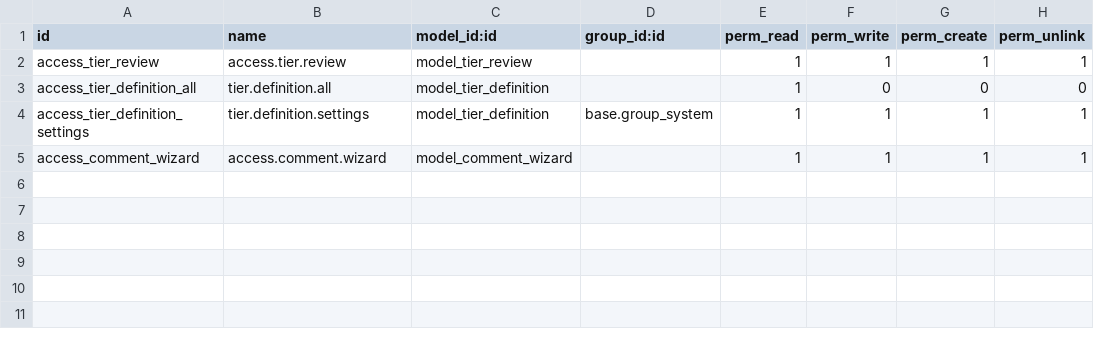
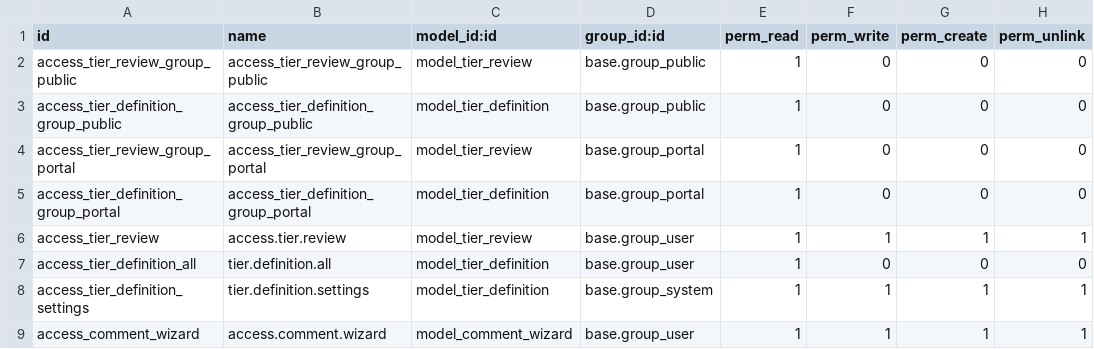
Before and after one commit to BADEP/server-ux, a CSV file: base_tier_validation/security/ir.model.access.csv, drawn as a sheet.

Commit message:
[MIG] base_tier_validation: Migration to 17.0

```diff
--- a/base_tier_validation/security/ir.model.access.csv
+++ b/base_tier_validation/security/ir.model.access.csv
@@ -1,5 +1,9 @@
 id,name,model_id:id,group_id:id,perm_read,perm_write,perm_create,perm_unlink
-access_tier_review,access.tier.review,model_tier_review,,1,1,1,1
-access_tier_definition_all,tier.definition.all,model_tier_definition,,1,0,0,0
+access_tier_review_group_public,access_tier_review_group_public,model_tier_review,base.group_public,1,0,0,0
+access_tier_definition_group_public,access_tier_definition_group_public,model_tier_definition,base.group_public,1,0,0,0
+access_tier_review_group_portal,access_tier_review_group_portal,model_tier_review,base.group_portal,1,0,0,0
+access_tier_definition_group_portal,access_tier_definition_group_portal,model_tier_definition,base.group_portal,1,0,0,0
+access_tier_review,access.tier.review,model_tier_review,base.group_user,1,1,1,1
+access_tier_definition_all,tier.definition.all,model_tier_definition,base.group_user,1,0,0,0
 access_tier_definition_settings,tier.definition.settings,model_tier_definition,base.group_system,1,1,1,1
-access_comment_wizard,access.comment.wizard,model_comment_wizard,,1,1,1,1
+access_comment_wizard,access.comment.wizard,model_comment_wizard,base.group_user,1,1,1,1
```
Also changed, not shown: 30 other files.
